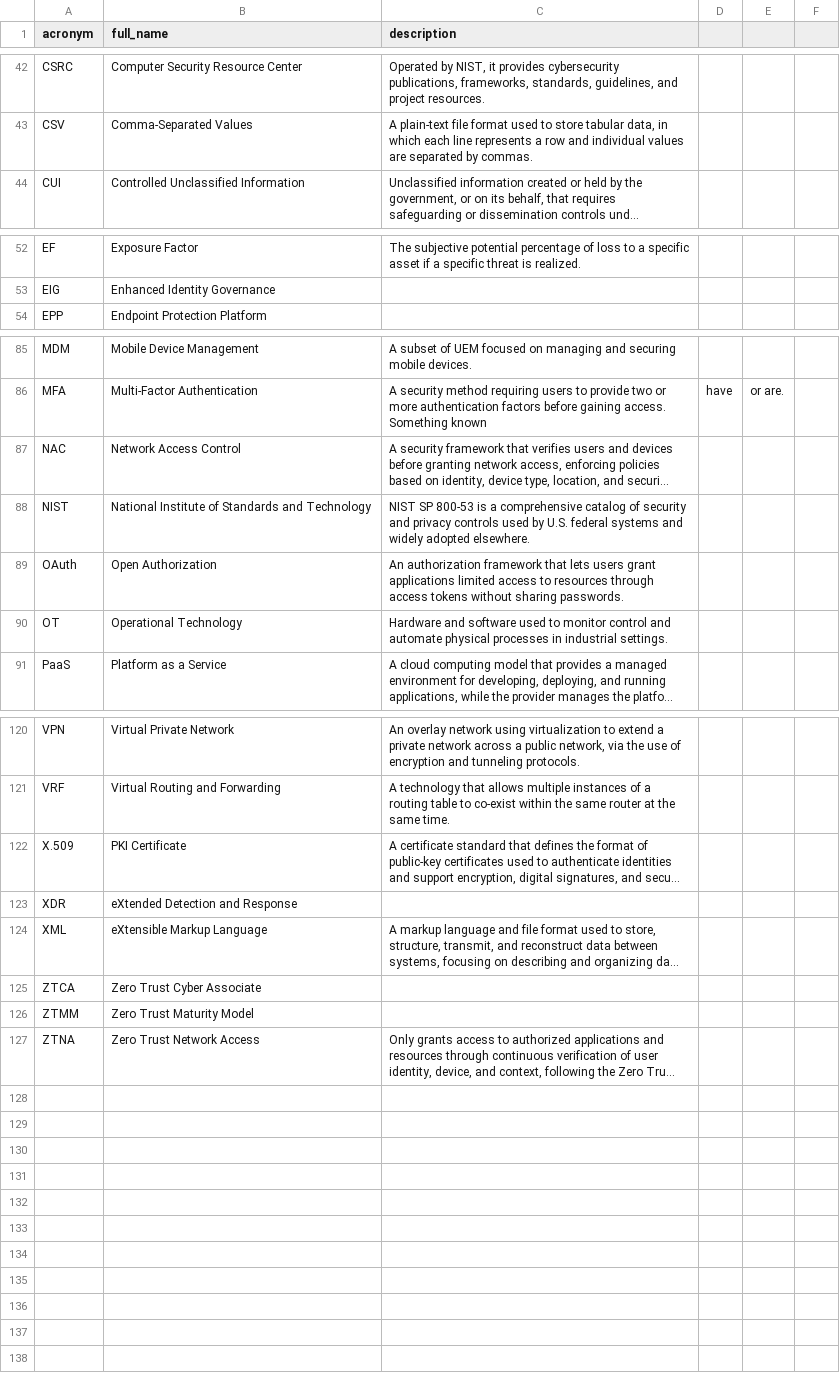
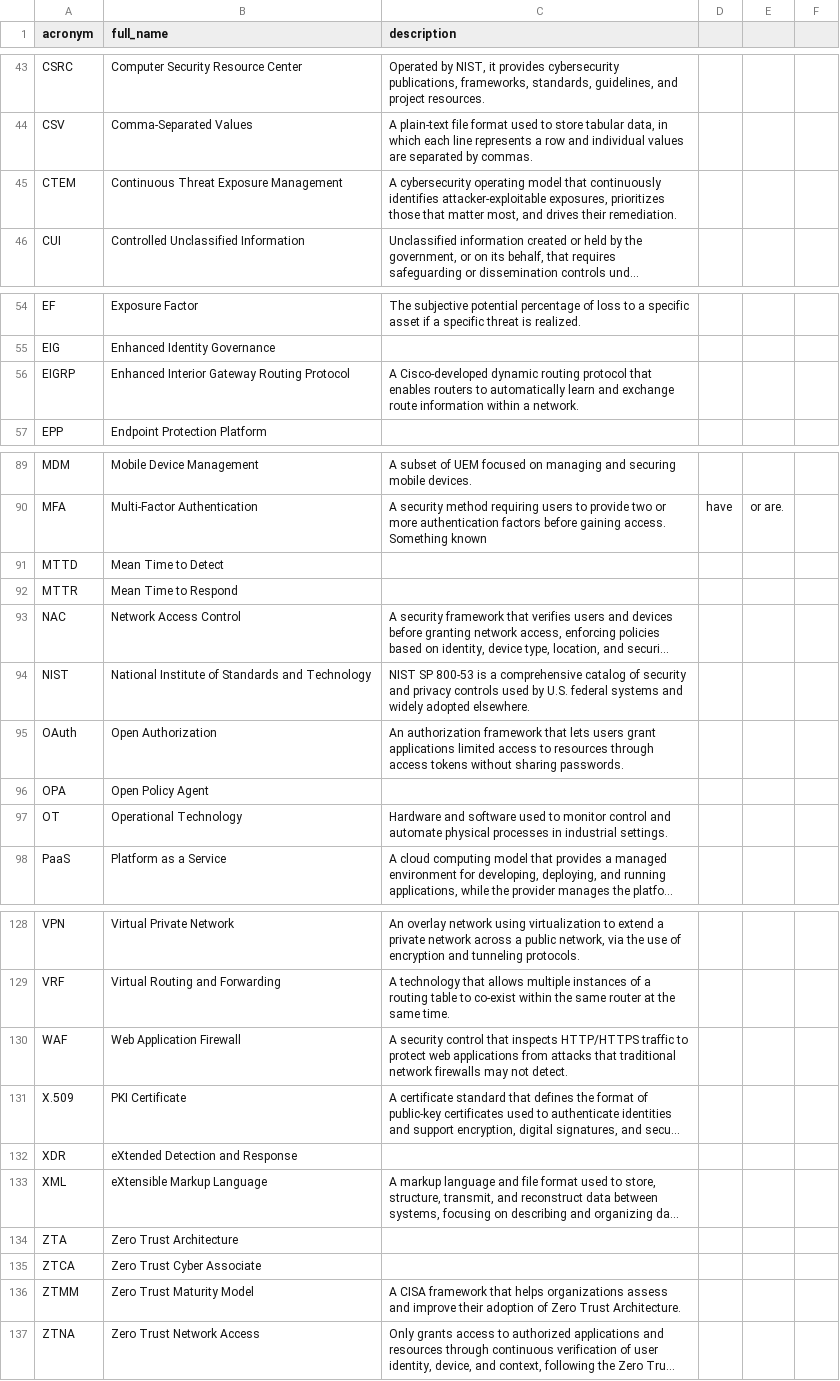
Before and after one commit to NoelStanfordOveson/acronym-flashcards, a CSV file: acronyms.csv, drawn as a sheet; only a part is shown, gaps mark what is left out; long unchanged cells end in …; addresses are those after the commit; the diff covers the shown part only; the diff names each change by its address in the sheet, - before the commit and + after, or states it on an @@ line.

```diff
--- a/acronyms.csv
+++ b/acronyms.csv
+row 45: CTEM | Continuous Threat Exposure Management | A cybersecurity operating model that continuously identifies attacker-exploitable exposures, prioritizes those that matter most, and drives their remediation.
+row 56: EIGRP | Enhanced Interior Gateway Routing Protocol | A Cisco-developed dynamic routing protocol that enables routers to automatically learn and exchange route information within a network.
+row 91: MTTD | Mean Time to Detect
+row 92: MTTR | Mean Time to Respond
+row 96: OPA | Open Policy Agent
+row 130: WAF | Web Application Firewall | A security control that inspects HTTP/HTTPS traffic to protect web applications from attacks that traditional network firewalls may not detect.
+row 134: ZTA | Zero Trust Architecture
-C136 (description): (empty)
+C136 (description): A CISA framework that helps organizations assess and improve their adoption of Zero Trust Architecture.
```
Also changed, not shown: 3 added rows and 1 edited cell elsewhere in this file, cybersec.csv, engineer.csv, 1 other file.
